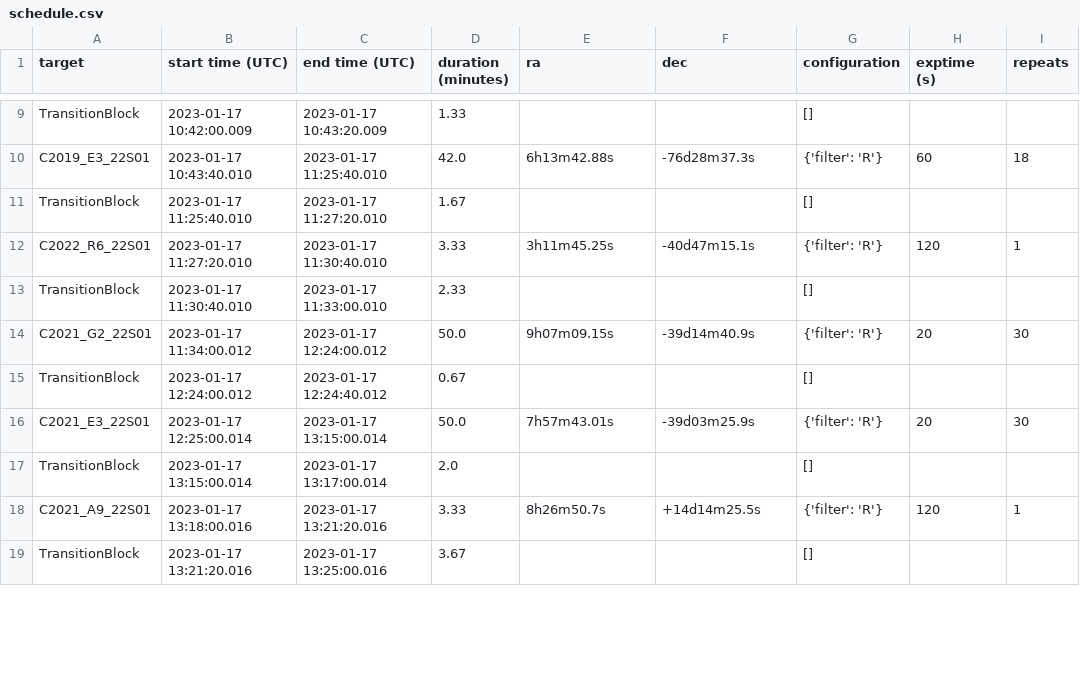
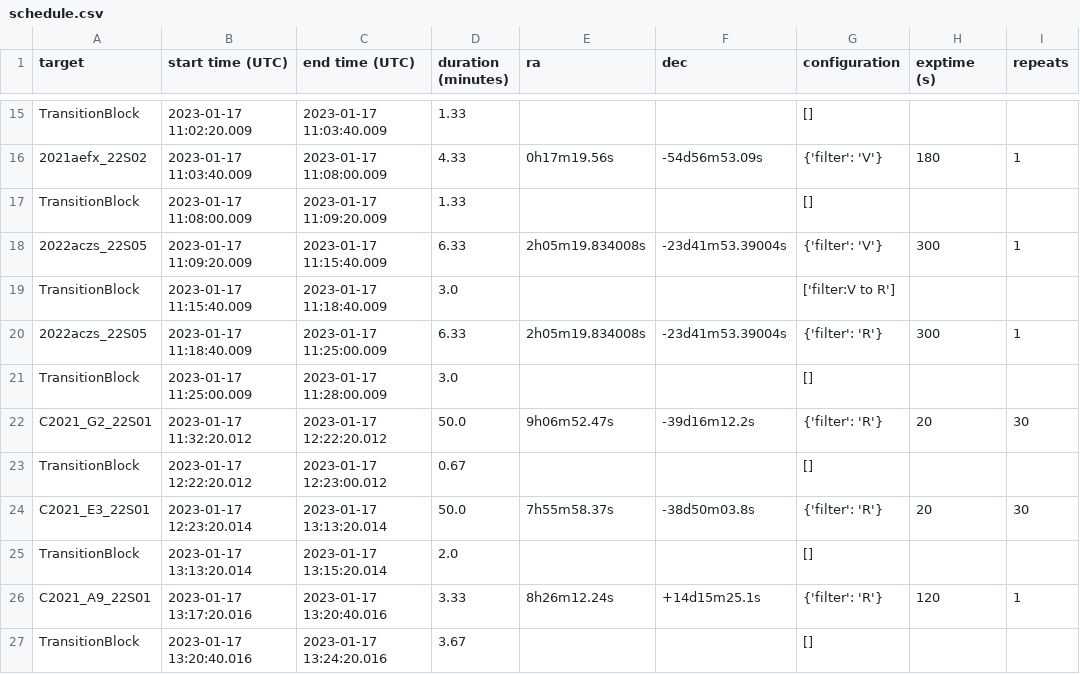
Before and after one commit to CheerfulUser/otehiwai_po, a CSV file: otehiwai_po/obs_lists/20230117/schedule.csv, drawn as a sheet; only a part is shown, gaps mark what is left out; removed rows and columns are numbered as before the commit, all else as after; the diff covers the shown part only; the diff names each change by its address in the sheet, - before the commit and + after, or states it on an @@ line.

```diff
--- a/otehiwai_po/obs_lists/20230117/schedule.csv
+++ b/otehiwai_po/obs_lists/20230117/schedule.csv
-B15 (start time (UTC)): 2023-01-17 10:42:00.009
+B15 (start time (UTC)): 2023-01-17 11:02:20.009
-C15 (end time (UTC)): 2023-01-17 10:43:20.009
+C15 (end time (UTC)): 2023-01-17 11:03:40.009
-row 10: C2019_E3_22S01 | 2023-01-17 10:43:40.010 | 2023-01-17 11:25:40.010 | 42.0 | 6h13m42.88s | -76d28m37.3s | {'filter': 'R'} | 60 | 18
+row 16: 2021aefx_22S02 | 2023-01-17 11:03:40.009 | 2023-01-17 11:08:00.009 | 4.33 | 0h17m19.56s | -54d56m53.09s | {'filter': 'V'} | 180 | 1
-B17 (start time (UTC)): 2023-01-17 11:25:40.010
+B17 (start time (UTC)): 2023-01-17 11:08:00.009
-C17 (end time (UTC)): 2023-01-17 11:27:20.010
+C17 (end time (UTC)): 2023-01-17 11:09:20.009
-D17 (duration (minutes)): 1.67
+D17 (duration (minutes)): 1.33
-row 12: C2022_R6_22S01 | 2023-01-17 11:27:20.010 | 2023-01-17 11:30:40.010 | 3.33 | 3h11m45.25s | -40d47m15.1s | {'filter': 'R'} | 120 | 1
+row 18: 2022aczs_22S05 | 2023-01-17 11:09:20.009 | 2023-01-17 11:15:40.009 | 6.33 | 2h05m19.834008s | -23d41m53.39004s | {'filter': 'V'} | 300 | 1
+row 19: TransitionBlock | 2023-01-17 11:15:40.009 | 2023-01-17 11:18:40.009 | 3.0 |  |  | ['filter:V to R']
+row 20: 2022aczs_22S05 | 2023-01-17 11:18:40.009 | 2023-01-17 11:25:00.009 | 6.33 | 2h05m19.834008s | -23d41m53.39004s | {'filter': 'R'} | 300 | 1
-B21 (start time (UTC)): 2023-01-17 11:30:40.010
+B21 (start time (UTC)): 2023-01-17 11:25:00.009
-C21 (end time (UTC)): 2023-01-17 11:33:00.010
+C21 (end time (UTC)): 2023-01-17 11:28:00.009
-D21 (duration (minutes)): 2.33
+D21 (duration (minutes)): 3.0
-B22 (start time (UTC)): 2023-01-17 11:34:00.012
+B22 (start time (UTC)): 2023-01-17 11:32:20.012
-C22 (end time (UTC)): 2023-01-17 12:24:00.012
+C22 (end time (UTC)): 2023-01-17 12:22:20.012
-E22 (ra): 9h07m09.15s
+E22 (ra): 9h06m52.47s
-F22 (dec): -39d14m40.9s
+F22 (dec): -39d16m12.2s
-B23 (start time (UTC)): 2023-01-17 12:24:00.012
+B23 (start time (UTC)): 2023-01-17 12:22:20.012
-C23 (end time (UTC)): 2023-01-17 12:24:40.012
+C23 (end time (UTC)): 2023-01-17 12:23:00.012
-B24 (start time (UTC)): 2023-01-17 12:25:00.014
+B24 (start time (UTC)): 2023-01-17 12:23:20.014
-C24 (end time (UTC)): 2023-01-17 13:15:00.014
+C24 (end time (UTC)): 2023-01-17 13:13:20.014
-E24 (ra): 7h57m43.01s
+E24 (ra): 7h55m58.37s
-F24 (dec): -39d03m25.9s
+F24 (dec): -38d50m03.8s
-B25 (start time (UTC)): 2023-01-17 13:15:00.014
+B25 (start time (UTC)): 2023-01-17 13:13:20.014
-C25 (end time (UTC)): 2023-01-17 13:17:00.014
+C25 (end time (UTC)): 2023-01-17 13:15:20.014
-B26 (start time (UTC)): 2023-01-17 13:18:00.016
+B26 (start time (UTC)): 2023-01-17 13:17:20.016
-C26 (end time (UTC)): 2023-01-17 13:21:20.016
+C26 (end time (UTC)): 2023-01-17 13:20:40.016
-E26 (ra): 8h26m50.7s
+E26 (ra): 8h26m12.24s
-F26 (dec): +14d14m25.5s
+F26 (dec): +14d15m25.1s
-B27 (start time (UTC)): 2023-01-17 13:21:20.016
+B27 (start time (UTC)): 2023-01-17 13:20:40.016
-C27 (end time (UTC)): 2023-01-17 13:25:00.016
+C27 (end time (UTC)): 2023-01-17 13:24:20.016
```
Also changed, not shown: 6 added rows and 47 edited cells elsewhere in this file, otehiwai_po/debass.csv, otehiwai_po/swope.csv, 2 other files.
